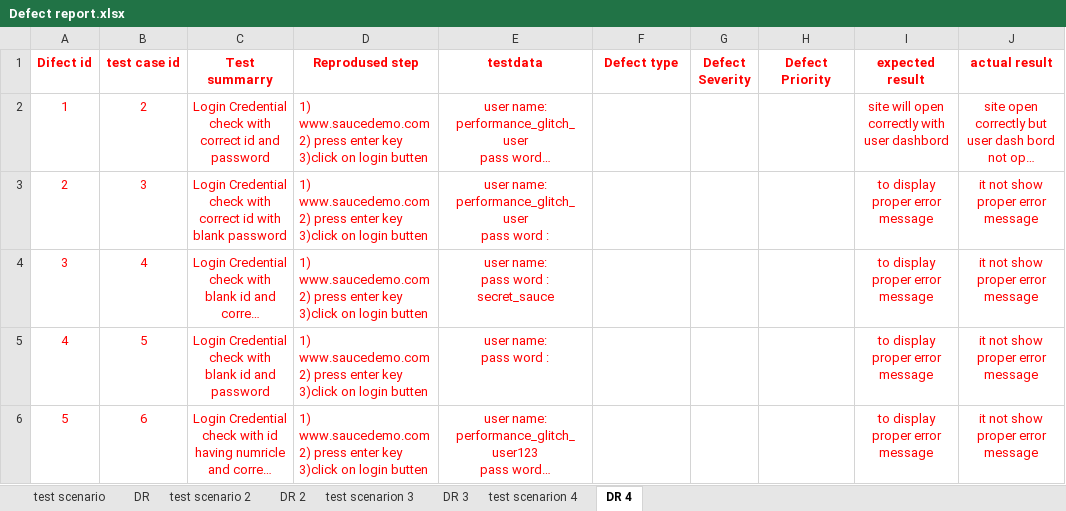
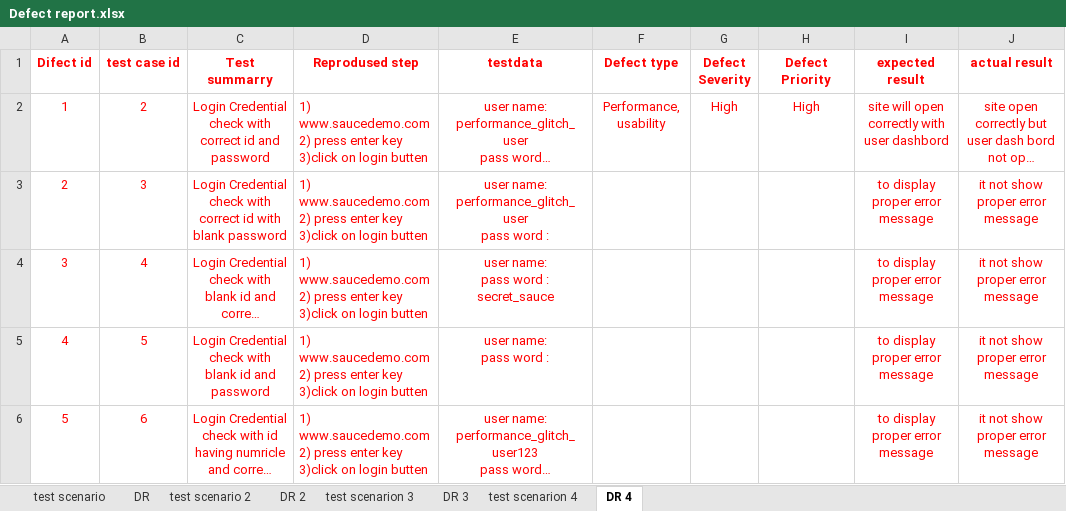
Before and after one commit to TINKESH0508/TInkesh-_Tops, an Excel workbook: Other/Defect report.xlsx, sheet DR 4, drawn as a sheet; only a part is shown; long unchanged cells end in …; values as stored, in another font and other column widths than the file's, no borders; the diff names each change by its address in the sheet, - before the commit and + after, or states it on an @@ line.

```diff
--- a/Other/Defect report.xlsx (sheet DR 4)
+++ b/Other/Defect report.xlsx (sheet DR 4)
-F2 (Defect type): (empty)
+F2 (Defect type): Performance, usability
-G2 (Defect Severity): (empty)
+G2 (Defect Severity): High
-H2 (Defect Priority): (empty)
+H2 (Defect Priority): High
```
Also changed, not shown: sheet DR, sheet DR 2, sheet DR 3, 3 other files.
